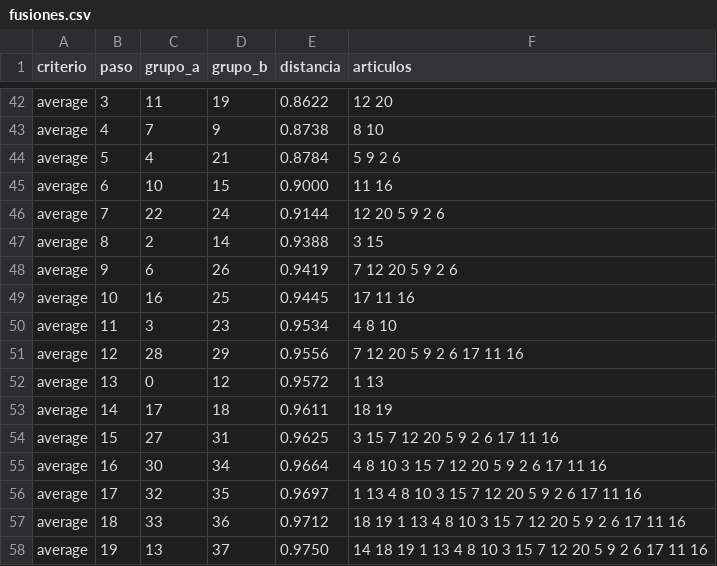
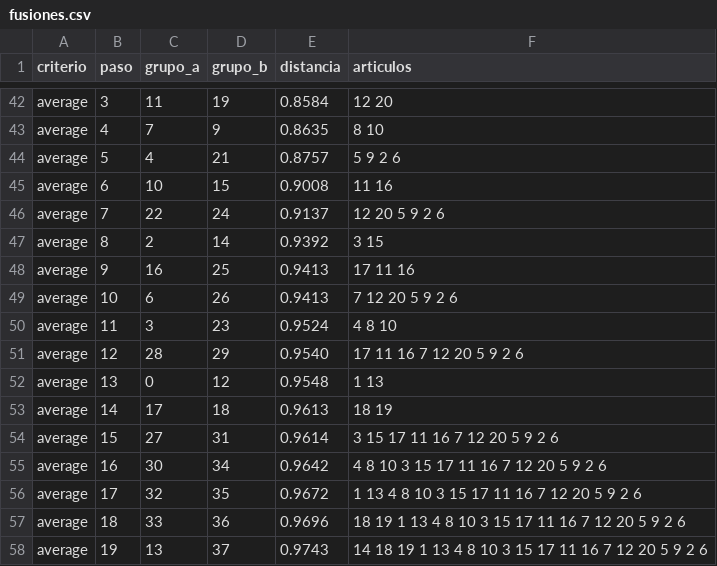
Before and after one commit to DanielCifuentes1997/Proyecto-Final, a CSV file: salidas/req2/fusiones.csv, drawn as a sheet; only a part is shown, gaps mark what is left out; removed rows and columns are numbered as before the commit, all else as after; the diff covers the shown part only; the diff names each change by its address in the sheet, - before the commit and + after, or states it on an @@ line.

```diff
--- a/salidas/req2/fusiones.csv
+++ b/salidas/req2/fusiones.csv
-E42 (distancia): 0.8622
+E42 (distancia): 0.8584
-E43 (distancia): 0.8738
+E43 (distancia): 0.8635
-E44 (distancia): 0.8784
+E44 (distancia): 0.8757
-E45 (distancia): 0.9000
+E45 (distancia): 0.9008
-E46 (distancia): 0.9144
+E46 (distancia): 0.9137
-E47 (distancia): 0.9388
+E47 (distancia): 0.9392
-row 48: average | 9 | 6 | 26 | 0.9419 | 7 12 20 5 9 2 6
-B48 (paso): 10
+B48 (paso): 9
-E48 (distancia): 0.9445
+E48 (distancia): 0.9413
+row 49: average | 10 | 6 | 26 | 0.9413 | 7 12 20 5 9 2 6
-E50 (distancia): 0.9534
+E50 (distancia): 0.9524
-E51 (distancia): 0.9556
+E51 (distancia): 0.9540
-F51 (articulos): 7 12 20 5 9 2 6 17 11 16
+F51 (articulos): 17 11 16 7 12 20 5 9 2 6
-E52 (distancia): 0.9572
+E52 (distancia): 0.9548
-E53 (distancia): 0.9611
+E53 (distancia): 0.9613
-E54 (distancia): 0.9625
+E54 (distancia): 0.9614
-F54 (articulos): 3 15 7 12 20 5 9 2 6 17 11 16
+F54 (articulos): 3 15 17 11 16 7 12 20 5 9 2 6
-E55 (distancia): 0.9664
+E55 (distancia): 0.9642
-F55 (articulos): 4 8 10 3 15 7 12 20 5 9 2 6 17 11 16
+F55 (articulos): 4 8 10 3 15 17 11 16 7 12 20 5 9 2 6
-E56 (distancia): 0.9697
+E56 (distancia): 0.9672
-F56 (articulos): 1 13 4 8 10 3 15 7 12 20 5 9 2 6 17 11 16
+F56 (articulos): 1 13 4 8 10 3 15 17 11 16 7 12 20 5 9 2 6
-E57 (distancia): 0.9712
+E57 (distancia): 0.9696
-F57 (articulos): …8 10 3 15 7 12 20 5 9 2 6 17 11 16
+F57 (articulos): …8 10 3 15 17 11 16 7 12 20 5 9 2 6
-E58 (distancia): 0.9750
+E58 (distancia): 0.9743
-F58 (articulos): …8 10 3 15 7 12 20 5 9 2 6 17 11 16
+F58 (articulos): …8 10 3 15 17 11 16 7 12 20 5 9 2 6
```
Also changed, not shown: 2 added rows, 2 removed rows and 58 edited cells elsewhere in this file, salidas/corpus/estadisticas.csv, salidas/req1/todos_los_pares.csv, 11 other files.
